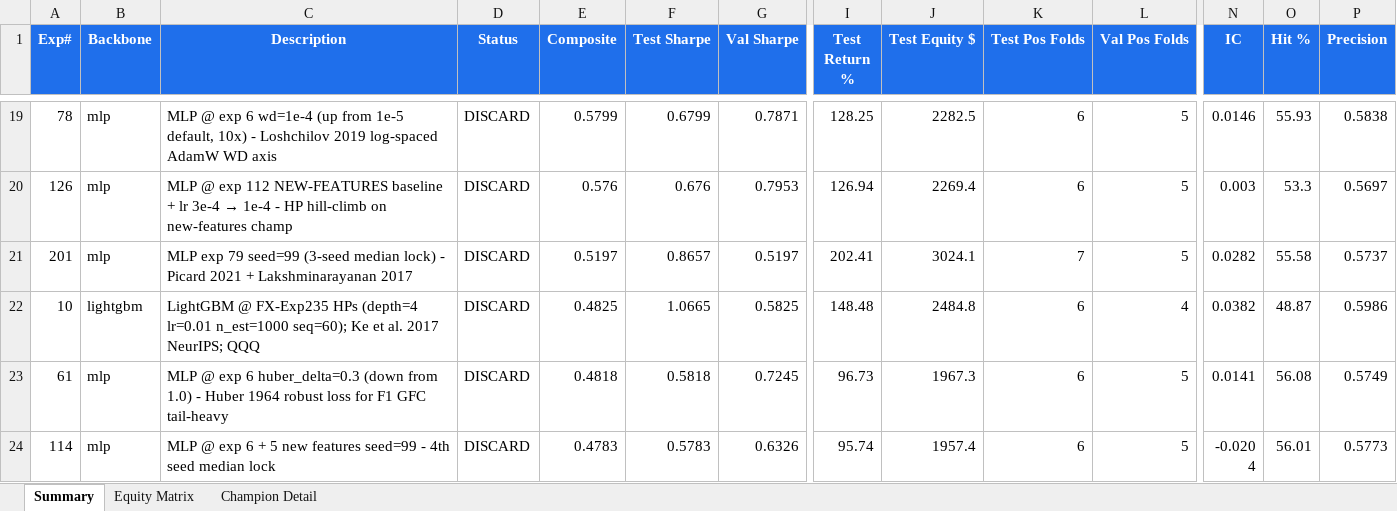
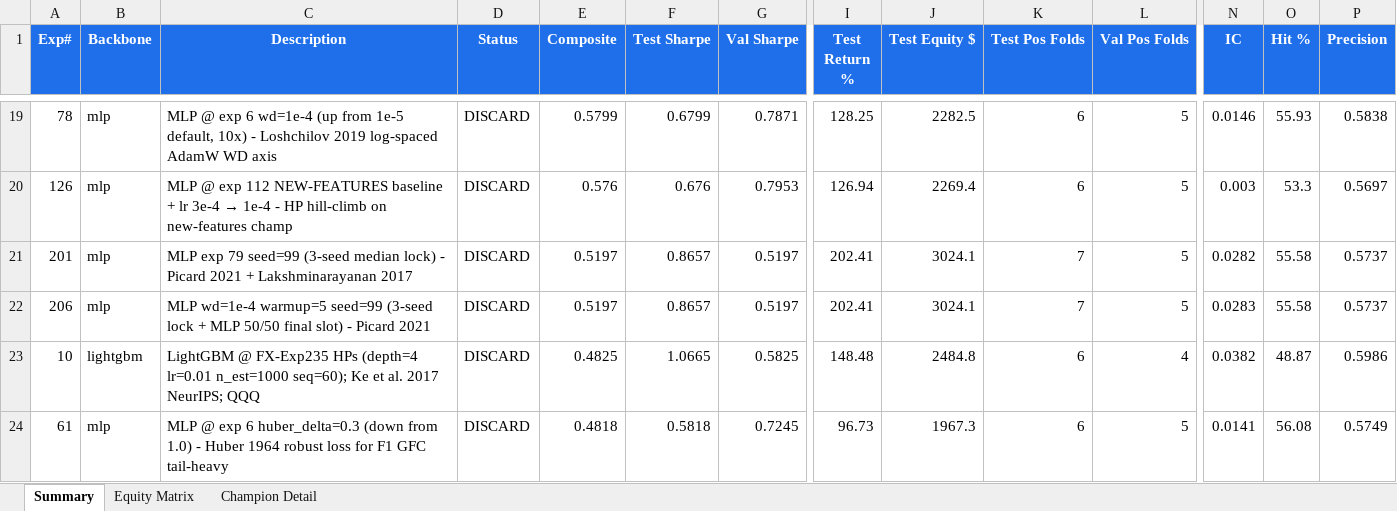
Before and after one commit to dlmastery/autoresearch, an Excel workbook: docs/index_stock_dashboard/autoresearch_equity.xlsx, sheet Summary, drawn as a sheet; only a part is shown, gaps mark what is left out; the shorter side is filled out with more unchanged rows; values as stored, in another font and other column widths than the file's, no borders; conditional formats not drawn; rows hold the shown columns only; the diff names each change by its address in the sheet, - before the commit and + after, or states it on an @@ line.

Commit message:
QQQ exp 206 — MLP 50/50 COMPLETE; SECOND stable positive backbone after mamba
MLP final budget completion. Two stable champion configs identified:
  exp 79 (wd=1e-5 + warmup=5): 5-seed median +0.433
  exp 204 (wd=1e-4 + warmup=5): 3-seed median +0.520

MLP is now the second stable positive backbone after Mamba dmamba (global
champion +1.32). 4 backbones complete (MLP/XGBoost/LGBM/Mamba); 2 remain
(LSTM 39/75 paused, CatBoost 17/25).

Curious finding: at seed=99 wd=1e-5 vs wd=1e-4 produces IDENTICAL composite
+0.5197 — gradient trajectory naturally has small weights at this seed.

Pivoting to CatBoost (8 slots left). Exp 207: lr=0.005 n_est=2000 (slowest
regime untested) per Friedman 2001 §5.2 + Prokhorenkova 2018 §3.3.

```diff
--- a/docs/index_stock_dashboard/autoresearch_equity.xlsx (sheet Summary)
+++ b/docs/index_stock_dashboard/autoresearch_equity.xlsx (sheet Summary)
+row 22: 206 | mlp | MLP wd=1e-4 warmup=5 seed=99 (3-seed lock + MLP 50/50 final slot) - Picard 2021 | DISCARD | 0.5197 | 0.8657 | 0.5197 | 202.41 | 3024.1 | 7 | 5 | 0.0283 | 55.58 | 0.5737
```
Also changed, not shown: sheet Equity Matrix, charts or pictures, 14 other files.
